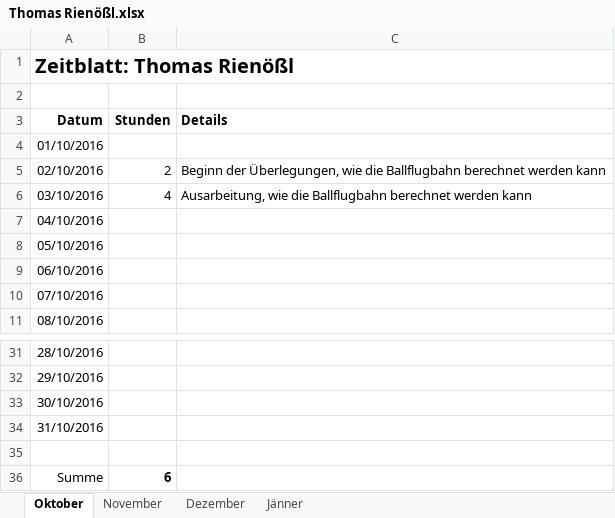
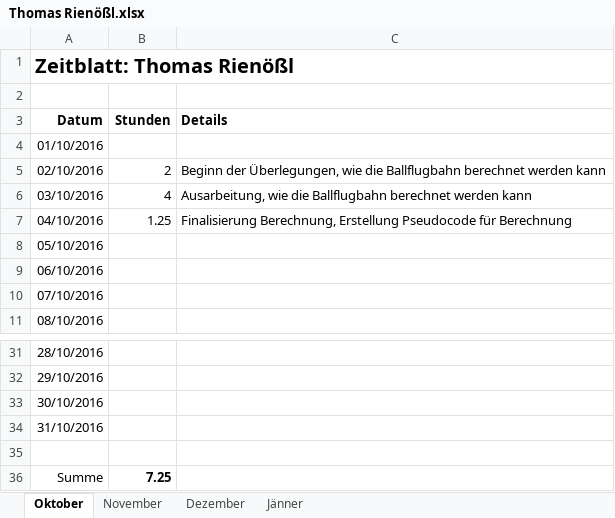
Before and after one commit to ChangeTheCode/AlienHacky, an Excel workbook: Zeitblätter/Thomas Rienößl.xlsx, sheet Oktober, drawn as a sheet; only a part is shown, gaps mark what is left out; values as stored, in another font and other column widths than the file's, no borders; the diff names each change by its address in the sheet, - before the commit and + after, or states it on an @@ line.

Commit message:
Intermittent Commit
Simulation (auf Papier) berechnet bzw. erstellt, Umsetzung in Pseudocode in Arbeit

```diff
--- a/Zeitblätter/Thomas Rienößl.xlsx (sheet Oktober)
+++ b/Zeitblätter/Thomas Rienößl.xlsx (sheet Oktober)
-B7 (Stunden): (empty)
+B7 (Stunden): 1.25
-C7 (Details): (empty)
+C7 (Details): Finalisierung Berechnung, Erstellung Pseudocode für Berechnung
-B36 (Stunden): 6
+B36 (Stunden): 7.25
```
Also changed, not shown: 4 other files.
